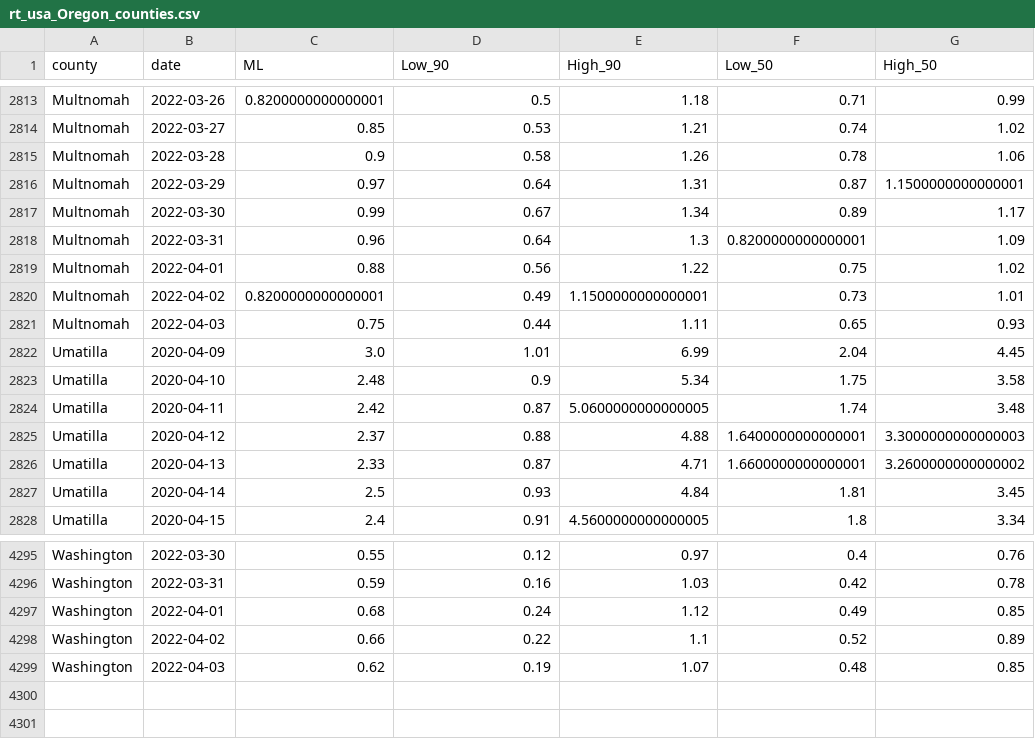
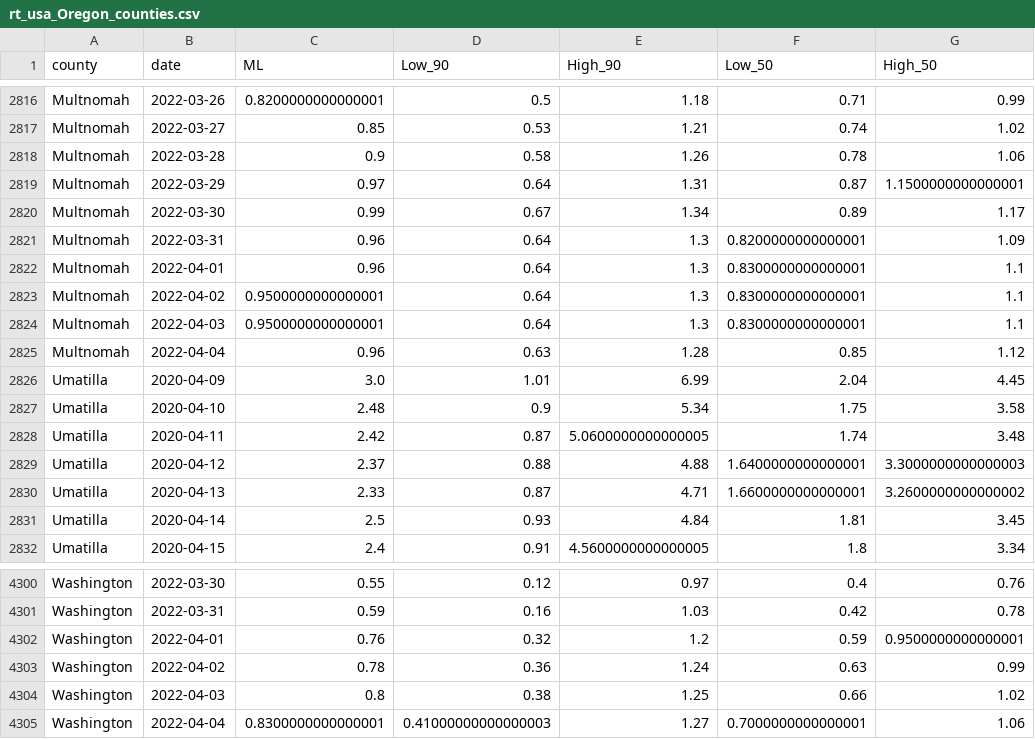
Before and after one commit to sanzgiri/covid-19-dashboards, a CSV file: _notebooks/data/rt_usa_Oregon_counties.csv, drawn as a sheet; only a part is shown, gaps mark what is left out; the diff covers the shown part only.

```diff
--- a/_notebooks/data/rt_usa_Oregon_counties.csv
+++ b/_notebooks/data/rt_usa_Oregon_counties.csv
@@ -2818,5 +2821,6 @@ Multnomah,2022-03-30,0.99,0.67,1.34,0.89,1.17
 Multnomah,2022-03-31,0.96,0.64,1.3,0.8200000000000001,1.09
-Multnomah,2022-04-01,0.88,0.56,1.22,0.75,1.02
-Multnomah,2022-04-02,0.8200000000000001,0.49,1.1500000000000001,0.73,1.01
-Multnomah,2022-04-03,0.75,0.44,1.11,0.65,0.93
+Multnomah,2022-04-01,0.96,0.64,1.3,0.8300000000000001,1.1
+Multnomah,2022-04-02,0.9500000000000001,0.64,1.3,0.8300000000000001,1.1
+Multnomah,2022-04-03,0.9500000000000001,0.64,1.3,0.8300000000000001,1.1
+Multnomah,2022-04-04,0.96,0.63,1.28,0.85,1.12
 Umatilla,2020-04-09,3.0,1.01,6.99,2.04,4.45
@@ -4296,4 +4301,5 @@ Washington,2022-03-30,0.55,0.12,0.97,0.4,0.76
 Washington,2022-03-31,0.59,0.16,1.03,0.42,0.78
-Washington,2022-04-01,0.68,0.24,1.12,0.49,0.85
-Washington,2022-04-02,0.66,0.22,1.1,0.52,0.89
-Washington,2022-04-03,0.62,0.19,1.07,0.48,0.85
+Washington,2022-04-01,0.76,0.32,1.2,0.59,0.9500000000000001
+Washington,2022-04-02,0.78,0.36,1.24,0.63,0.99
+Washington,2022-04-03,0.8,0.38,1.25,0.66,1.02
+Washington,2022-04-04,0.8300000000000001,0.41000000000000003,1.27,0.7000000000000001,1.06
```
Also changed, not shown: 4 added rows and 30 edited cells elsewhere in this file, 3 other files.
